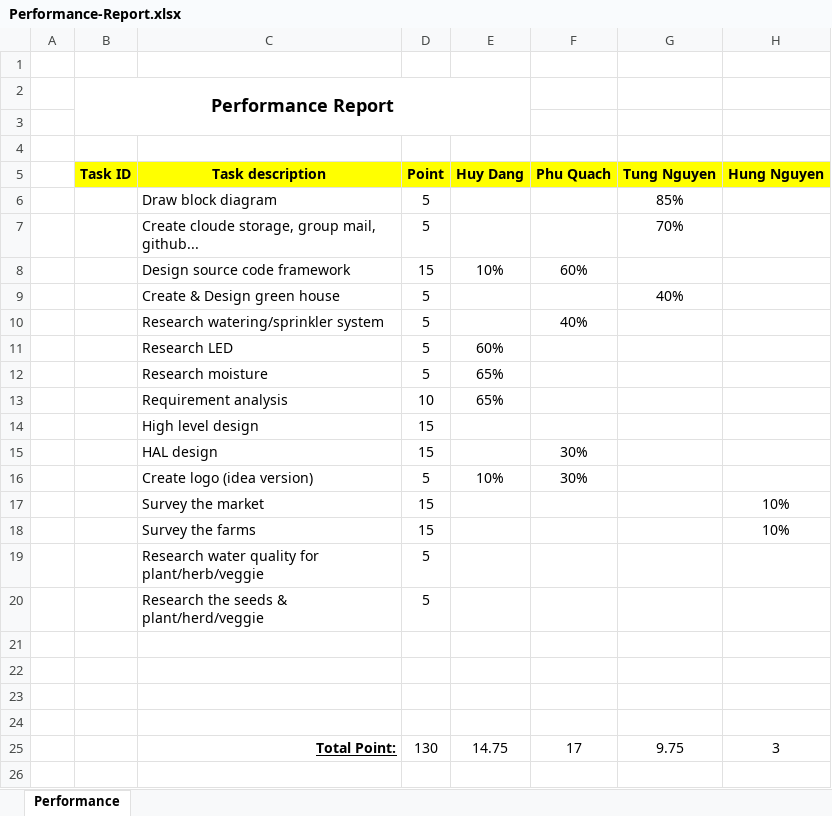
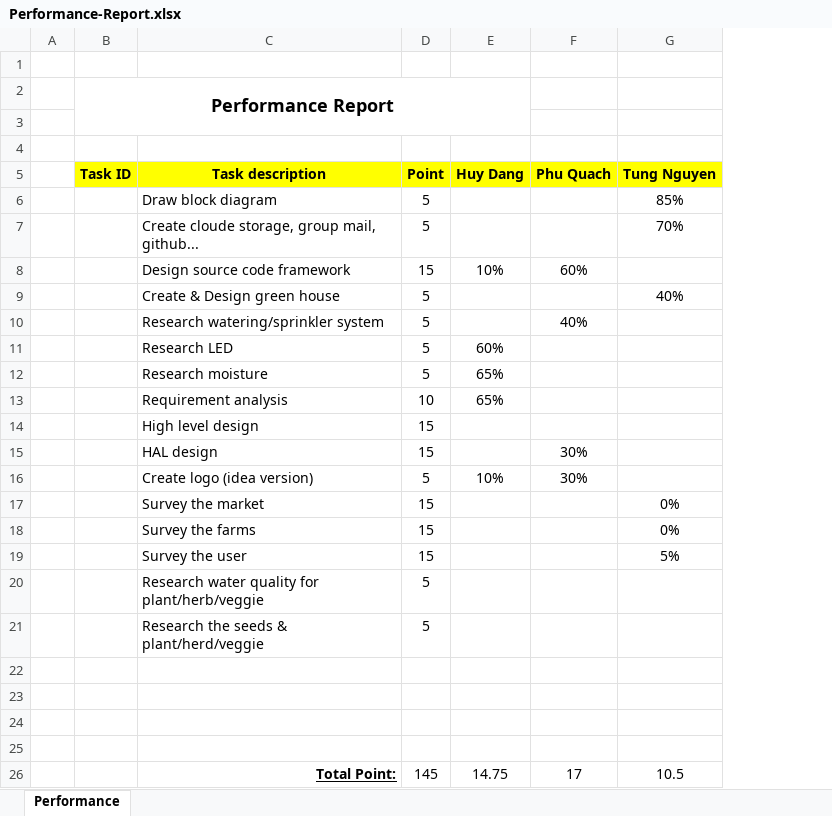
Before and after one commit to LifeelTech/GreenVeggie, an Excel workbook: Fund/Project-Management/Performance-Report.xlsx, sheet Performance, drawn as a sheet; values as stored, in another font and other column widths than the file's, no borders; removed rows and columns are numbered as before the commit, all else as after; the diff names each change by its address in the sheet, - before the commit and + after, or states it on an @@ line.

Commit message:
remove invalid column

```diff
--- a/Fund/Project-Management/Performance-Report.xlsx (sheet Performance)
+++ b/Fund/Project-Management/Performance-Report.xlsx (sheet Performance)
-column H (Hung Nguyen), rows 17-25: 10% | 10% |  |  |  |  |  |  | 3
-G17:G18 (Tung Nguyen): (empty)
+G17:G18 (Tung Nguyen): 0%
+row 19:  |  | Survey the user | 15 |  |  | 5%
-D26 (Point): 130
+D26 (Point): 145
-G26 (Tung Nguyen): 9.75
+G26 (Tung Nguyen): 10.5
```
Also changed, not shown: formulas that keep their value, Project/Performance-Report.xlsx.
